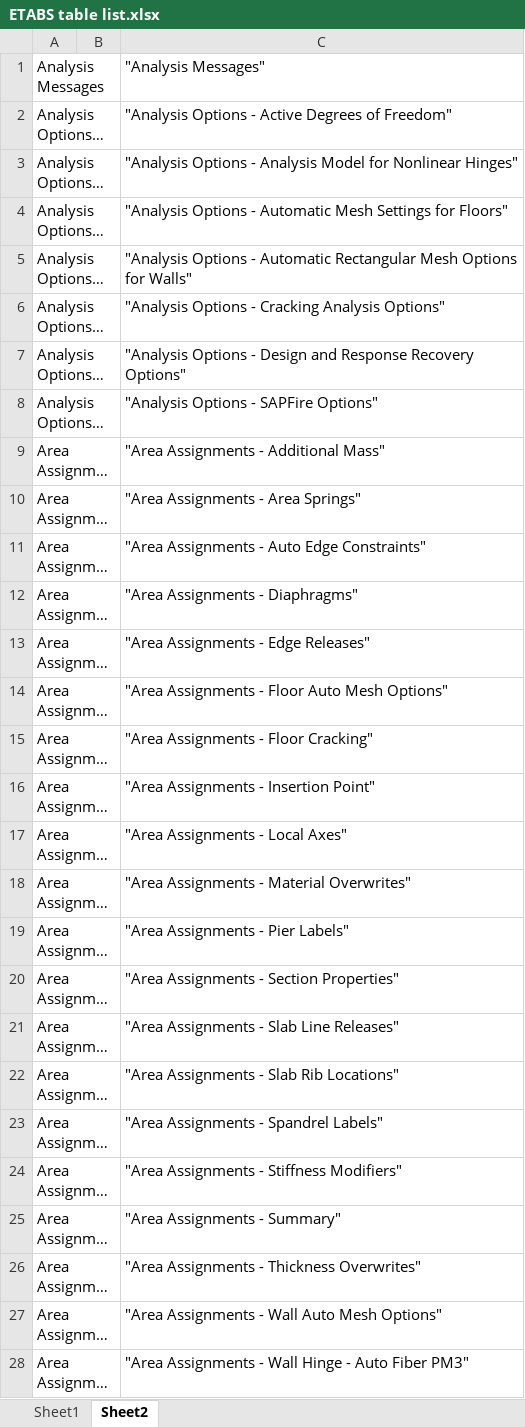
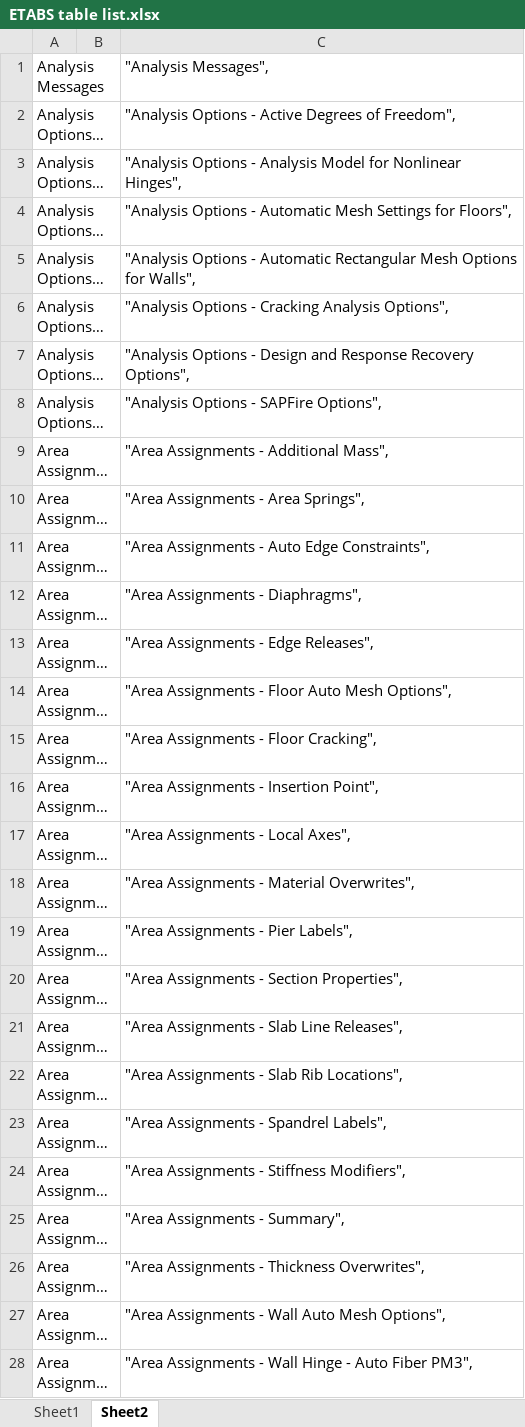
Before and after one commit to Future-Design-Studio/WS-SG-ETABS-Plugin, an Excel workbook: WS_SG_ETABS_Plugin/doc/ETABS table list.xlsx, sheet Sheet2, drawn as a sheet; only a part is shown; long unchanged cells end in …; values as stored, in another font and other column widths than the file's, no borders; the diff covers the shown part only; the diff names each change by its address in the sheet, - before the commit and + after, or states it on an @@ line.

```diff
--- a/WS_SG_ETABS_Plugin/doc/ETABS table list.xlsx (sheet Sheet2)
+++ b/WS_SG_ETABS_Plugin/doc/ETABS table list.xlsx (sheet Sheet2)
-C1: "Analysis Messages"
+C1: "Analysis Messages",
-C2: …Degrees of Freedom"
+C2: …Degrees of Freedom",
-C3: …for Nonlinear Hinges"
+C3: …for Nonlinear Hinges",
-C4: …Settings for Floors"
+C4: …Settings for Floors",
-C5: …Options for Walls"
+C5: …Options for Walls",
-C6: …Cracking Analysis Options"
+C6: …Cracking Analysis Options",
-C7: …Response Recovery Options"
+C7: …Response Recovery Options",
-C8: "Analysis Options - SAPFire Options"
+C8: "Analysis Options - SAPFire Options",
-C9: "Area Assignments - Additional Mass"
+C9: "Area Assignments - Additional Mass",
-C10: "Area Assignments - Area Springs"
+C10: "Area Assignments - Area Springs",
-C11: "Area Assignments - Auto Edge Constraints"
+C11: "Area Assignments - Auto Edge Constraints",
-C12: "Area Assignments - Diaphragms"
+C12: "Area Assignments - Diaphragms",
-C13: "Area Assignments - Edge Releases"
+C13: "Area Assignments - Edge Releases",
-C14: "Area Assignments - Floor Auto Mesh Options"
+C14: "Area Assignments - Floor Auto Mesh Options",
-C15: "Area Assignments - Floor Cracking"
+C15: "Area Assignments - Floor Cracking",
-C16: "Area Assignments - Insertion Point"
+C16: "Area Assignments - Insertion Point",
-C17: "Area Assignments - Local Axes"
+C17: "Area Assignments - Local Axes",
-C18: "Area Assignments - Material Overwrites"
+C18: "Area Assignments - Material Overwrites",
-C19: "Area Assignments - Pier Labels"
+C19: "Area Assignments - Pier Labels",
-C20: "Area Assignments - Section Properties"
+C20: "Area Assignments - Section Properties",
-C21: "Area Assignments - Slab Line Releases"
+C21: "Area Assignments - Slab Line Releases",
-C22: "Area Assignments - Slab Rib Locations"
+C22: "Area Assignments - Slab Rib Locations",
-C23: "Area Assignments - Spandrel Labels"
+C23: "Area Assignments - Spandrel Labels",
-C24: "Area Assignments - Stiffness Modifiers"
+C24: "Area Assignments - Stiffness Modifiers",
-C25: "Area Assignments - Summary"
+C25: "Area Assignments - Summary",
-C26: "Area Assignments - Thickness Overwrites"
+C26: "Area Assignments - Thickness Overwrites",
-C27: "Area Assignments - Wall Auto Mesh Options"
+C27: "Area Assignments - Wall Auto Mesh Options",
-C28: …Auto Fiber PM3"
+C28: …Auto Fiber PM3",
```
Also changed, not shown: 1158 edited cells elsewhere in this sheet, 12 other files.
